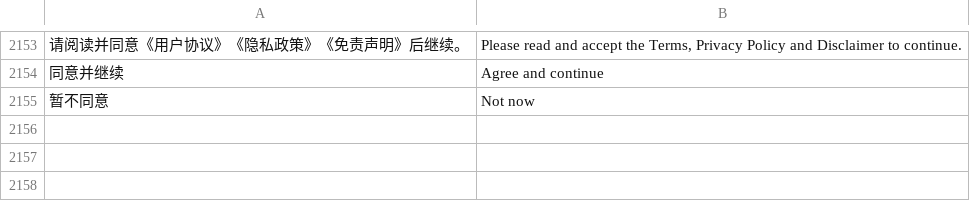
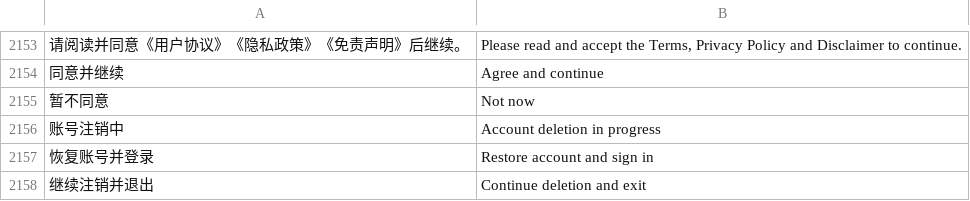
Before and after one commit to xiaoyejinjier/GlucoPilot-frontend, a TSV file: tools/i18n/en.tsv, drawn as a sheet; only a part is shown, gaps mark what is left out; the diff names each change by its address in the sheet, - before the commit and + after, or states it on an @@ line.

```diff
--- a/tools/i18n/en.tsv
+++ b/tools/i18n/en.tsv
+row 2156: 账号注销中 | Account deletion in progress
+row 2157: 恢复账号并登录 | Restore account and sign in
+row 2158: 继续注销并退出 | Continue deletion and exit
```
Also changed, not shown: 8 other files.
